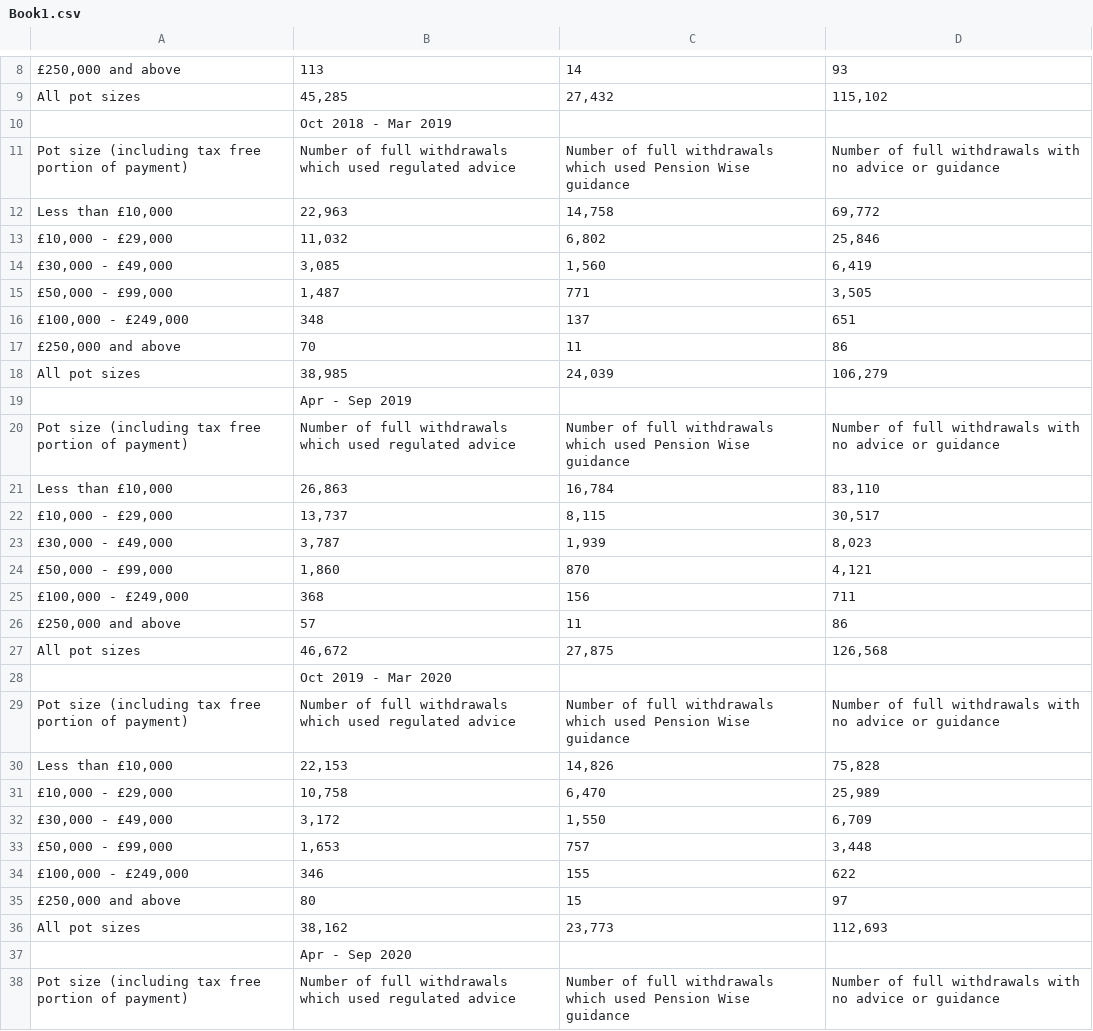
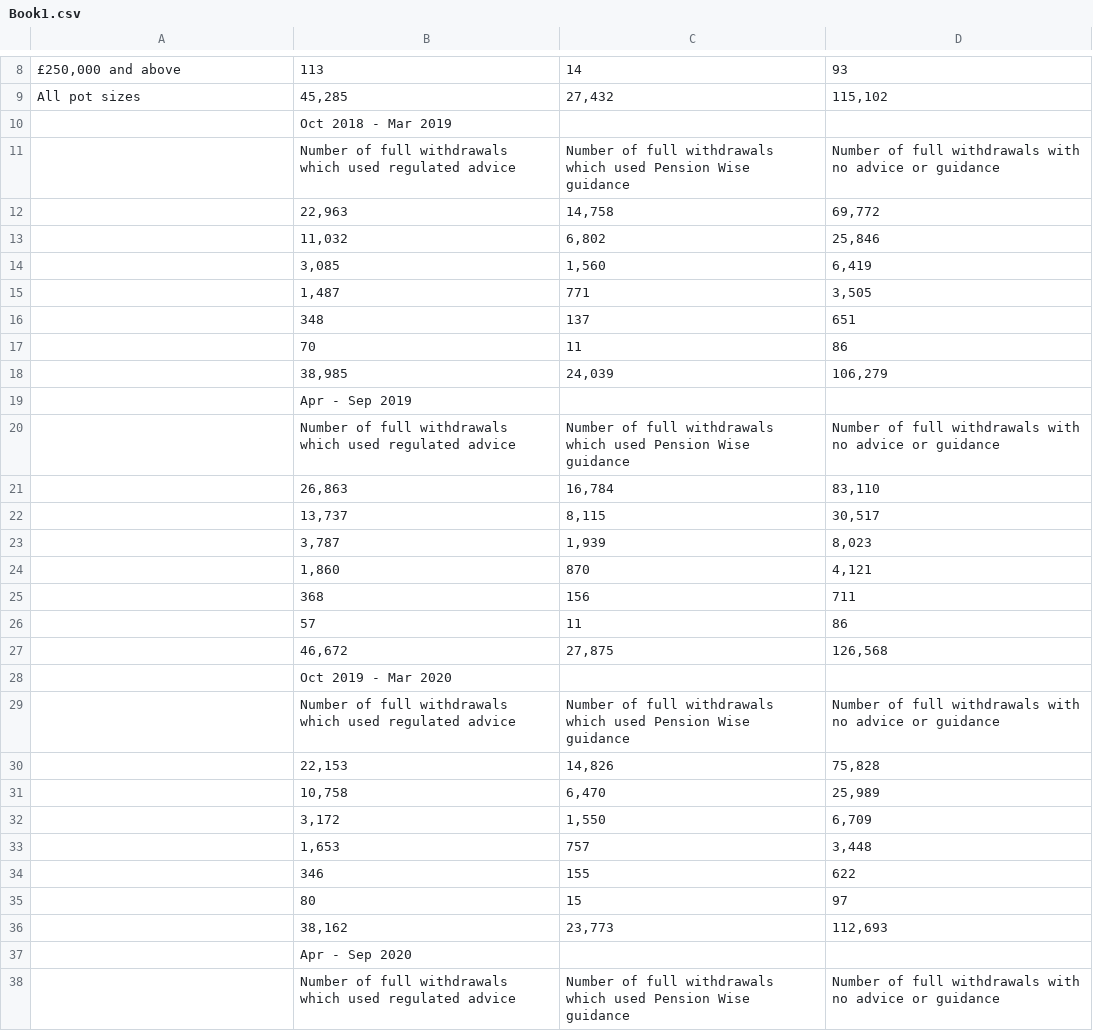
Before and after one commit to adam-s11/adam-s11.github.io, a CSV file: Book1.csv, drawn as a sheet; only a part is shown, gaps mark what is left out; the diff covers the shown part only.

Commit message:
Add files via upload

```diff
--- a/Book1.csv
+++ b/Book1.csv
@@ -10,29 +10,29 @@ All pot sizes,"45,285","27,432","115,102"
 ,Oct 2018 - Mar 2019,,
-Pot size (including tax free portion of payment),Number of full withdrawals which used regulated advice,Number of  full withdrawals which used Pension Wise guidance,Number of  full withdrawals with no advice or guidance
-"Less than £10,000","22,963","14,758","69,772"
-"£10,000 - £29,000","11,032","6,802","25,846"
-"£30,000 - £49,000","3,085","1,560","6,419"
-"£50,000 - £99,000","1,487",771,"3,505"
-"£100,000 - £249,000",348,137,651
-"£250,000 and above",70,11,86
-All pot sizes,"38,985","24,039","106,279"
+,Number of full withdrawals which used regulated advice,Number of  full withdrawals which used Pension Wise guidance,Number of  full withdrawals with no advice or guidance
+,"22,963","14,758","69,772"
+,"11,032","6,802","25,846"
+,"3,085","1,560","6,419"
+,"1,487",771,"3,505"
+,348,137,651
+,70,11,86
+,"38,985","24,039","106,279"
 ,Apr - Sep 2019,,
-Pot size (including tax free portion of payment),Number of full withdrawals which used regulated advice,Number of  full withdrawals which used Pension Wise guidance,Number of  full withdrawals with no advice or guidance
-"Less than £10,000","26,863","16,784","83,110"
-"£10,000 - £29,000","13,737","8,115","30,517"
-"£30,000 - £49,000","3,787","1,939","8,023"
-"£50,000 - £99,000","1,860",870,"4,121"
-"£100,000 - £249,000",368,156,711
-"£250,000 and above",57,11,86
-All pot sizes,"46,672","27,875","126,568"
+,Number of full withdrawals which used regulated advice,Number of  full withdrawals which used Pension Wise guidance,Number of  full withdrawals with no advice or guidance
+,"26,863","16,784","83,110"
+,"13,737","8,115","30,517"
+,"3,787","1,939","8,023"
+,"1,860",870,"4,121"
+,368,156,711
+,57,11,86
+,"46,672","27,875","126,568"
 ,Oct 2019 - Mar 2020,,
-Pot size (including tax free portion of payment),Number of full withdrawals which used regulated advice,Number of  full withdrawals which used Pension Wise guidance,Number of  full withdrawals with no advice or guidance
-"Less than £10,000","22,153","14,826","75,828"
-"£10,000 - £29,000","10,758","6,470","25,989"
-"£30,000 - £49,000","3,172","1,550","6,709"
-"£50,000 - £99,000","1,653",757,"3,448"
-"£100,000 - £249,000",346,155,622
-"£250,000 and above",80,15,97
-All pot sizes,"38,162","23,773","112,693"
+,Number of full withdrawals which used regulated advice,Number of  full withdrawals which used Pension Wise guidance,Number of  full withdrawals with no advice or guidance
+,"22,153","14,826","75,828"
+,"10,758","6,470","25,989"
+,"3,172","1,550","6,709"
+,"1,653",757,"3,448"
+,346,155,622
+,80,15,97
+,"38,162","23,773","112,693"
 ,Apr - Sep 2020,,
-Pot size (including tax free portion of payment),Number of full withdrawals which used regulated advice,Number of  full withdrawals which used Pension Wise guidance,Number of  full withdrawals with no advice or guidance
+,Number of full withdrawals which used regulated advice,Number of  full withdrawals which used Pension Wise guidance,Number of  full withdrawals with no advice or guidance
```
Also changed, not shown: 47 edited cells elsewhere in this file.
